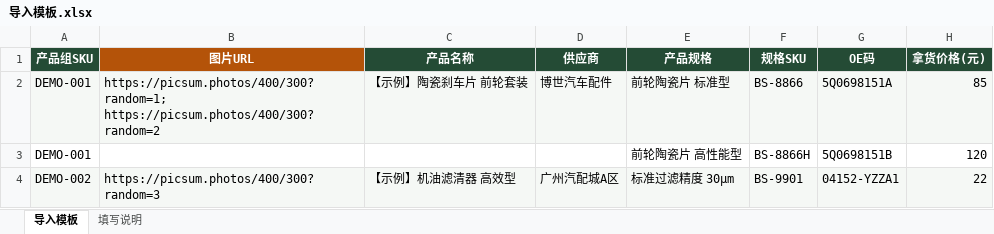
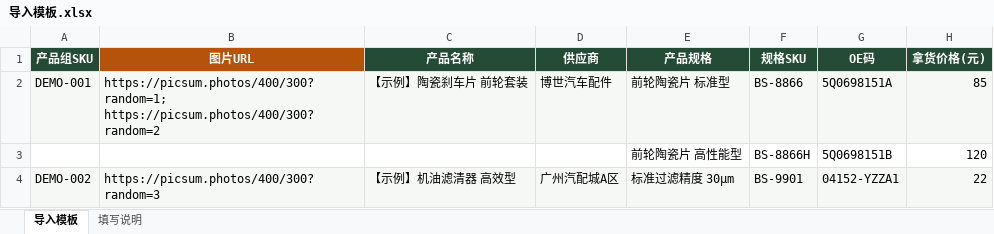
Before and after one commit to LUOMI93/supply-chain-system, an Excel workbook: public/导入模板.xlsx, sheet 导入模板, drawn as a sheet; only a part is shown; values as stored, in another font and other column widths than the file's, no borders; the diff names each change by its address in the sheet, - before the commit and + after, or states it on an @@ line.

```diff
--- a/public/导入模板.xlsx (sheet 导入模板)
+++ b/public/导入模板.xlsx (sheet 导入模板)
-A3 (产品组SKU): DEMO-001
+A3 (产品组SKU): (empty)
```
Also changed, not shown: sheet 填写说明, 6 other files.
